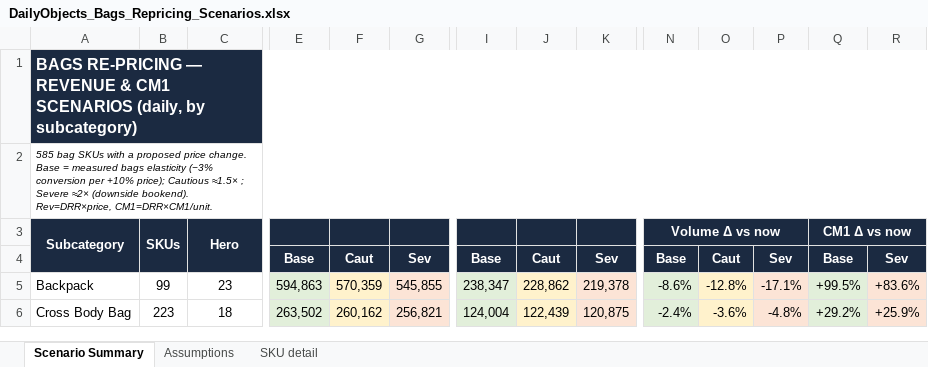
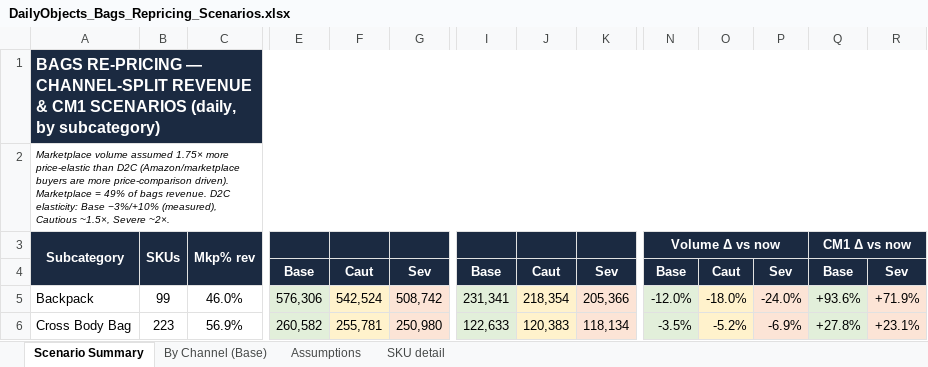
Before and after one commit to ankitsethidailyobjects/claude, an Excel workbook: DailyObjects_Bags_Repricing_Scenarios.xlsx, sheet Scenario Summary, drawn as a sheet; only a part is shown, gaps mark what is left out; values as stored, in another font and other column widths than the file's, no borders; the diff covers the shown part only; the diff names each change by its address in the sheet, - before the commit and + after, or states it on an @@ line.

```diff
--- a/DailyObjects_Bags_Repricing_Scenarios.xlsx (sheet Scenario Summary)
+++ b/DailyObjects_Bags_Repricing_Scenarios.xlsx (sheet Scenario Summary)
+sheet tab: By Channel (Base)
-A1: …RE-PRICING — REVENUE &…
+A1: …RE-PRICING — CHANNEL-SPLIT REVENUE &…
-A2: 585 bag SKUs with a proposed price change. Base = measured bags elasticity (−3% conversion per +10% price); Cautious ≈1.5× ; Severe ≈2× (downside bookend). Rev=DRR×price, CM1=DRR×CM1/unit.
+A2: Marketplace volume assumed 1.75× more price-elastic than D2C (Amazon/marketplace buyers are more price-comparison driven). Marketplace = 49% of bags revenue. D2C elasticity: Base −3%/+10% (measured), Cautious ~1.5×, Severe ~2×.
-C3: Hero
+C3: Mkp% rev
-C5: 23
+C5: 46.0%
-E5: 594,863
+E5: 576,306
-F5: 570,359
+F5: 542,524
-G5: 545,855
+G5: 508,742
-I5: 238,347
+I5: 231,341
-J5: 228,862
+J5: 218,354
-K5: 219,378
+K5: 205,366
-N5: -8.6%
+N5: -12.0%
-O5: -12.8%
+O5: -18.0%
-P5: -17.1%
+P5: -24.0%
-Q5: +99.5%
+Q5: +93.6%
-R5: +83.6%
+R5: +71.9%
-C6: 18
+C6: 56.9%
-E6: 263,502
+E6: 260,582
-F6: 260,162
+F6: 255,781
-G6: 256,821
+G6: 250,980
-I6: 124,004
+I6: 122,633
-J6: 122,439
+J6: 120,383
-K6: 120,875
+K6: 118,134
-N6: -2.4%
+N6: -3.5%
-O6: -3.6%
+O6: -5.2%
-P6: -4.8%
+P6: -6.9%
-Q6: +29.2%
+Q6: +27.8%
-R6: +25.9%
+R6: +23.1%
```
Also changed, not shown: 2 removed rows and 82 edited cells elsewhere in this sheet, sheet SKU detail, sheet Assumptions.
